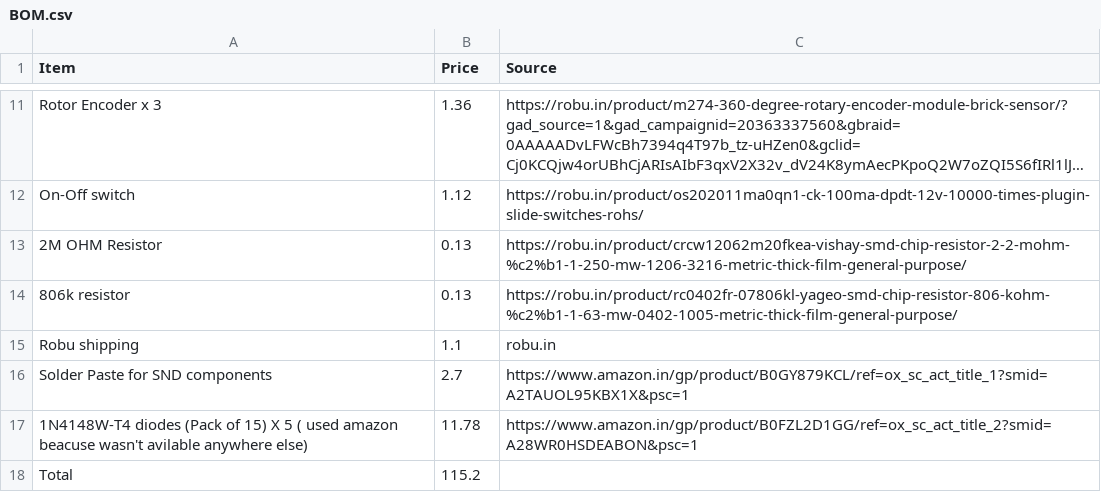
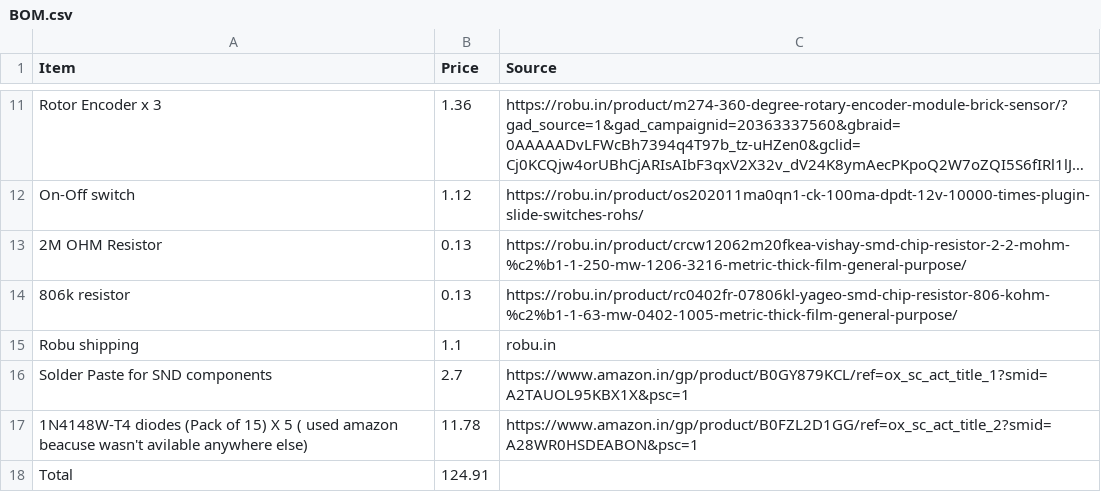
Before and after one commit to shourya2007mittal-hub/Keyboard-PRO, a CSV file: BOM.csv, drawn as a sheet; only a part is shown, gaps mark what is left out; long unchanged cells end in …; the diff names each change by its address in the sheet, - before the commit and + after, or states it on an @@ line.

Commit message:
Update BOM.csv

```diff
--- a/BOM.csv
+++ b/BOM.csv
-B18 (Price): 115.2
+B18 (Price): 124.91
```
